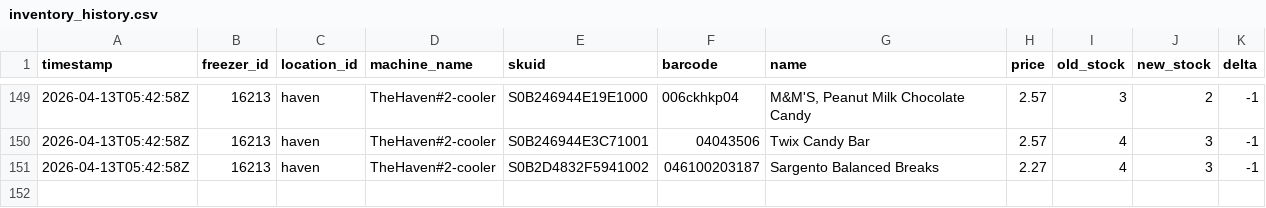
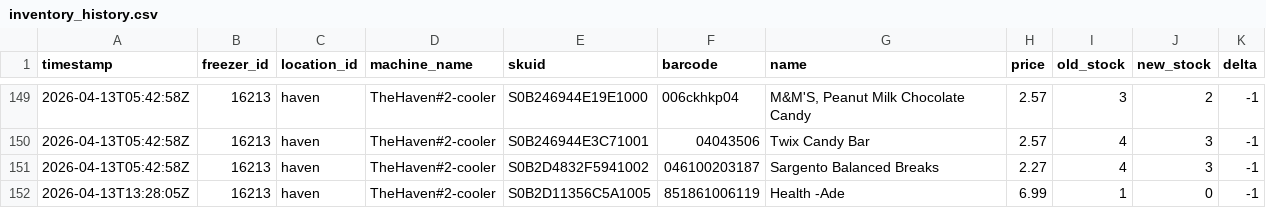
Before and after one commit to lukeleisman/blanketbox_public, a CSV file: docs/inventory_history.csv, drawn as a sheet; only a part is shown, gaps mark what is left out; the diff names each change by its address in the sheet, - before the commit and + after, or states it on an @@ line.

```diff
--- a/docs/inventory_history.csv
+++ b/docs/inventory_history.csv
+row 152: 2026-04-13T13:28:05Z | 16213 | haven | TheHaven#2-cooler | S0B2D11356C5A1005 | 851861006119 | Health -Ade | 6.99 | 1 | 0 | -1
```
Also changed, not shown: docs/inventory.csv, 2 other files.
